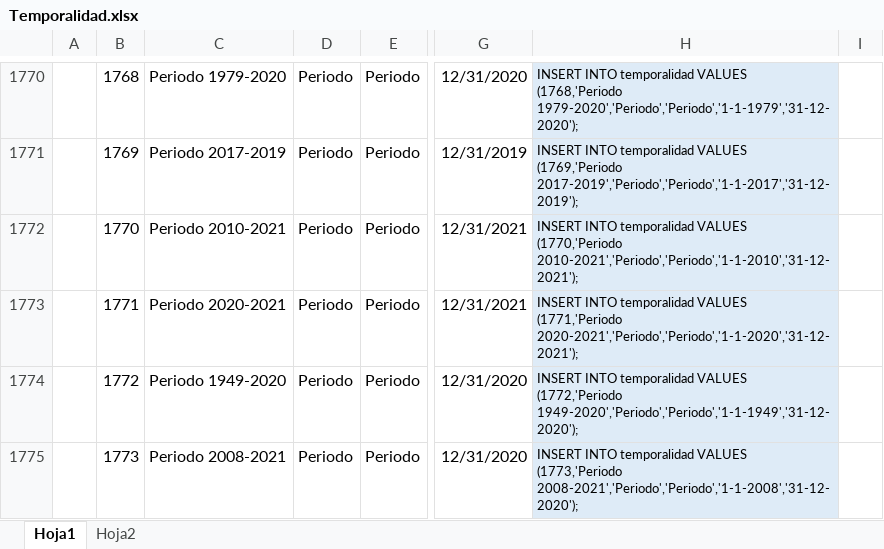
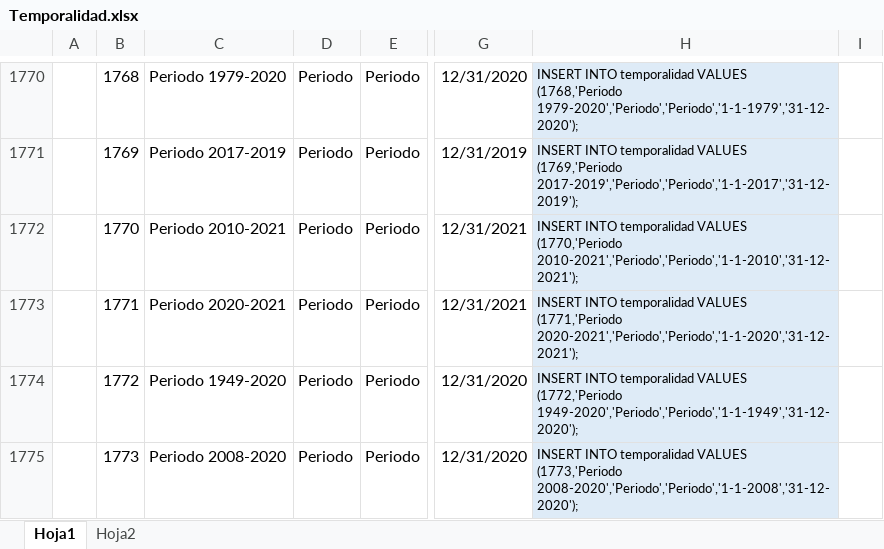
Before and after one commit to Sud-Austral/DATA-COMUN, an Excel workbook: 000 TABLAS GENERALES/Temporalidad.xlsx, sheet Hoja1, drawn as a sheet; only a part is shown, gaps mark what is left out; values as stored, in another font and other column widths than the file's, no borders; table styles not drawn; the diff names each change by its address in the sheet, - before the commit and + after, or states it on an @@ line.

Commit message:
Update Temporalidad.xlsx

```diff
--- a/000 TABLAS GENERALES/Temporalidad.xlsx (sheet Hoja1)
+++ b/000 TABLAS GENERALES/Temporalidad.xlsx (sheet Hoja1)
-C1775: Periodo 2008-2021
+C1775: Periodo 2008-2020
-H1775: …VALUES (1773,'Periodo 2008-2021','Periodo','Periodo','1-1-2008','31-12-2020');
+H1775: …VALUES (1773,'Periodo 2008-2020','Periodo','Periodo','1-1-2008','31-12-2020');
```
